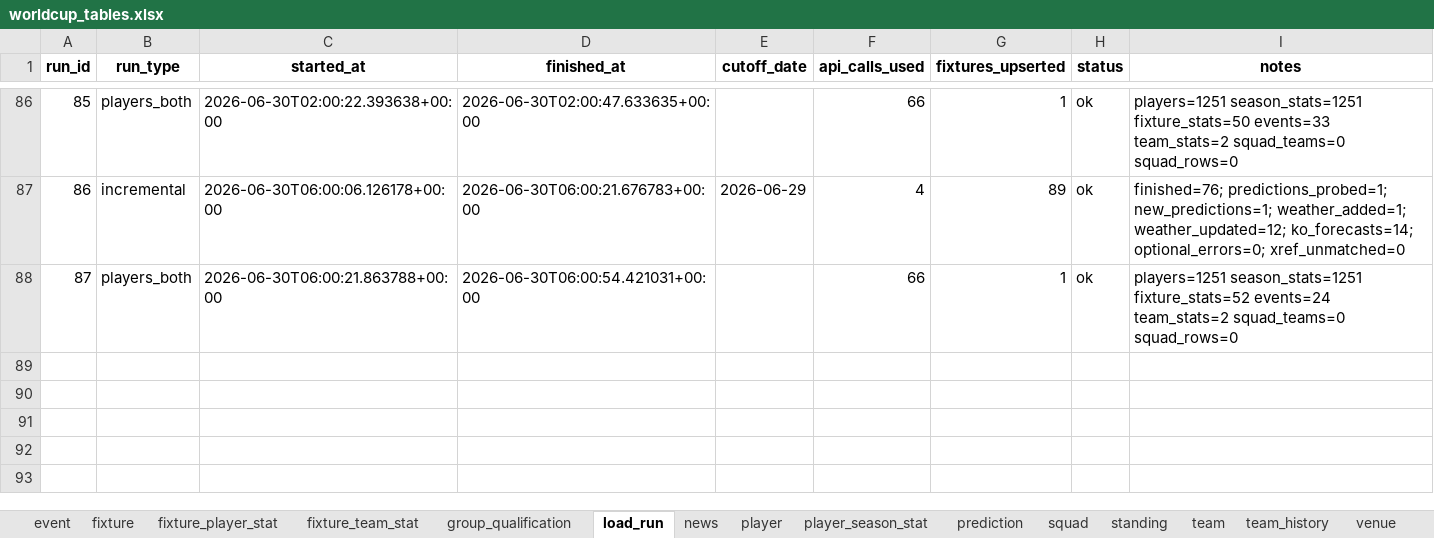
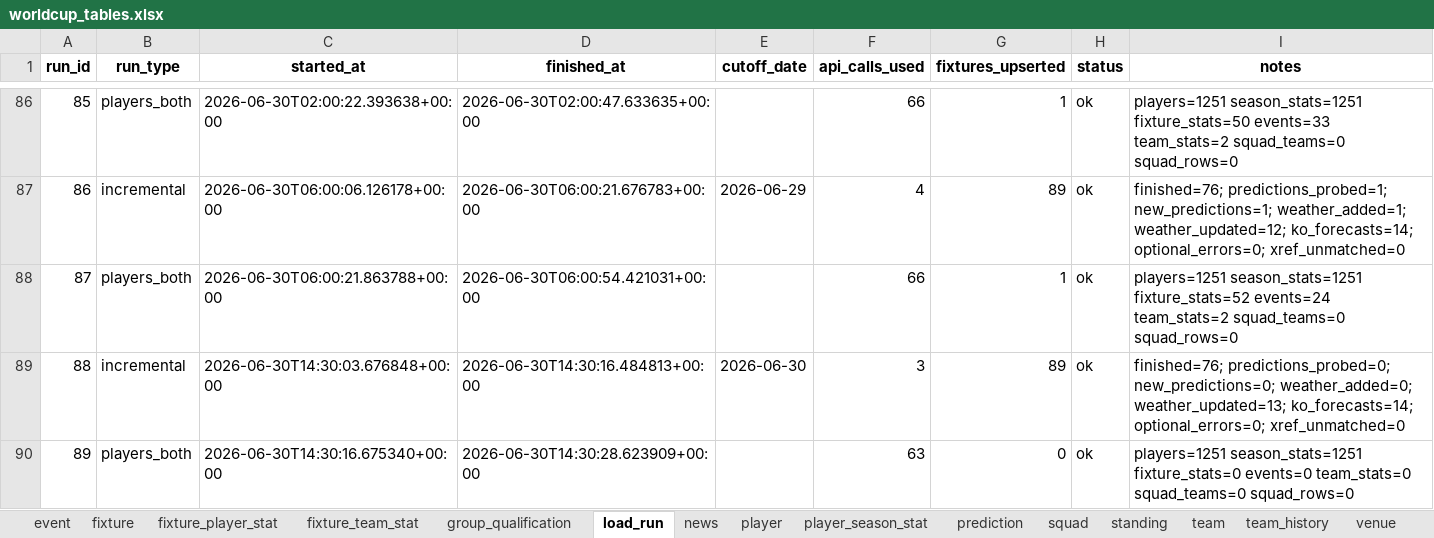
Before and after one commit to marc4data/world-cup-2026, an Excel workbook: reports/worldcup_tables.xlsx, sheet load_run, drawn as a sheet; only a part is shown, gaps mark what is left out; values as stored, in another font and other column widths than the file's, no borders; the diff names each change by its address in the sheet, - before the commit and + after, or states it on an @@ line.

```diff
--- a/reports/worldcup_tables.xlsx (sheet load_run)
+++ b/reports/worldcup_tables.xlsx (sheet load_run)
+row 89: 88 | incremental | 2026-06-30T14:30:03.676848+00:00 | 2026-06-30T14:30:16.484813+00:00 | 2026-06-30 | 3 | 89 | ok | finished=76; predictions_probed=0; new_predictions=0; weather_added=0; weather_updated=13; ko_forecasts=14; optional_errors=0; xref_unmatched=0
+row 90: 89 | players_both | 2026-06-30T14:30:16.675340+00:00 | 2026-06-30T14:30:28.623909+00:00 |  | 63 | 0 | ok | players=1251 season_stats=1251 fixture_stats=0 events=0 team_stats=0 squad_teams=0 squad_rows=0
```
Also changed, not shown: sheet player_season_stat, sheet weather_forecast, sheet weather, sheet player, sheet group_qualification, 7 other files.
